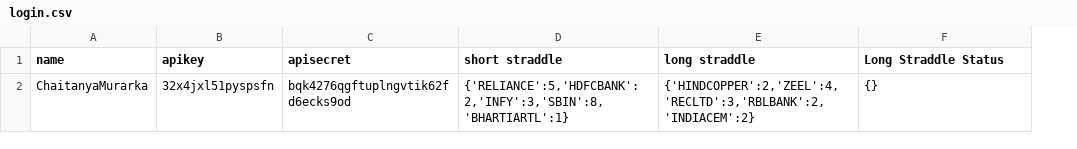
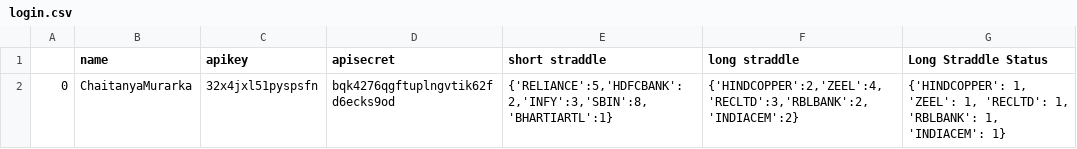
Before and after one commit to chaitanyamurarka/Short-Long-Straddle, a CSV file: login.csv, drawn as a sheet; addresses are those after the commit; the diff names each change by its address in the sheet, - before the commit and + after, or states it on an @@ line.

```diff
--- a/login.csv
+++ b/login.csv
+column A, row 2: 0
-G2 (Long Straddle Status): {}
+G2 (Long Straddle Status): {'HINDCOPPER': 1, 'ZEEL': 1, 'RECLTD': 1, 'RBLBANK': 1, 'INDIACEM': 1}
```
Also changed, not shown: 1 other file.
